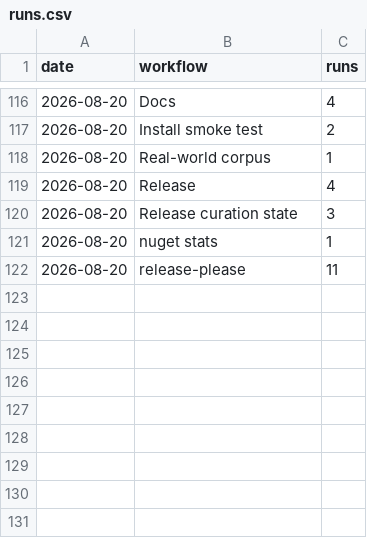
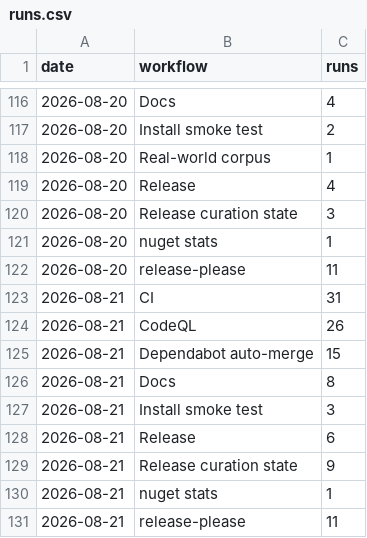
Before and after one commit to Ank-KhoaHo/DocToolkit, a CSV file: runs.csv, drawn as a sheet; only a part is shown, gaps mark what is left out; the diff names each change by its address in the sheet, - before the commit and + after, or states it on an @@ line.

```diff
--- a/runs.csv
+++ b/runs.csv
+row 123: 2026-08-21 | CI | 31
+row 124: 2026-08-21 | CodeQL | 26
+row 125: 2026-08-21 | Dependabot auto-merge | 15
+row 126: 2026-08-21 | Docs | 8
+row 127: 2026-08-21 | Install smoke test | 3
+row 128: 2026-08-21 | Release | 6
+row 129: 2026-08-21 | Release curation state | 9
+row 130: 2026-08-21 | nuget stats | 1
+row 131: 2026-08-21 | release-please | 11
```
Also changed, not shown: 3 other files.
